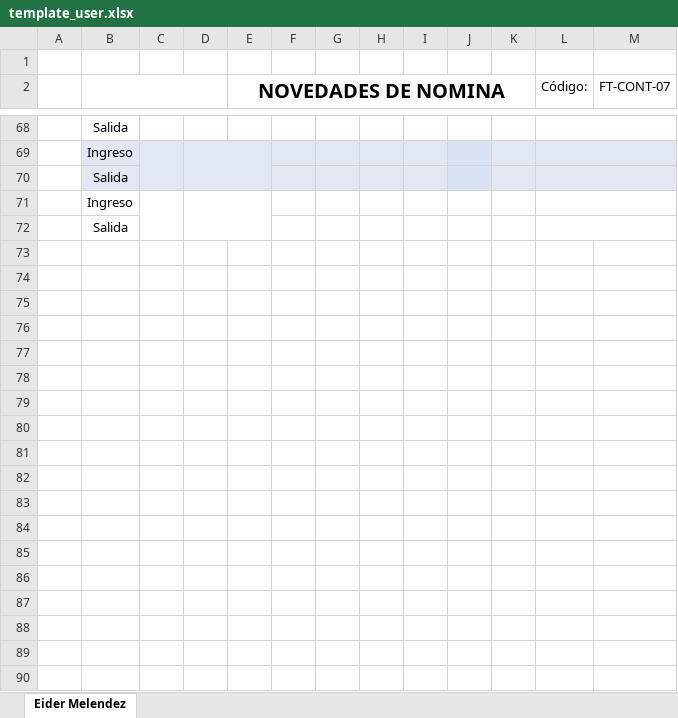
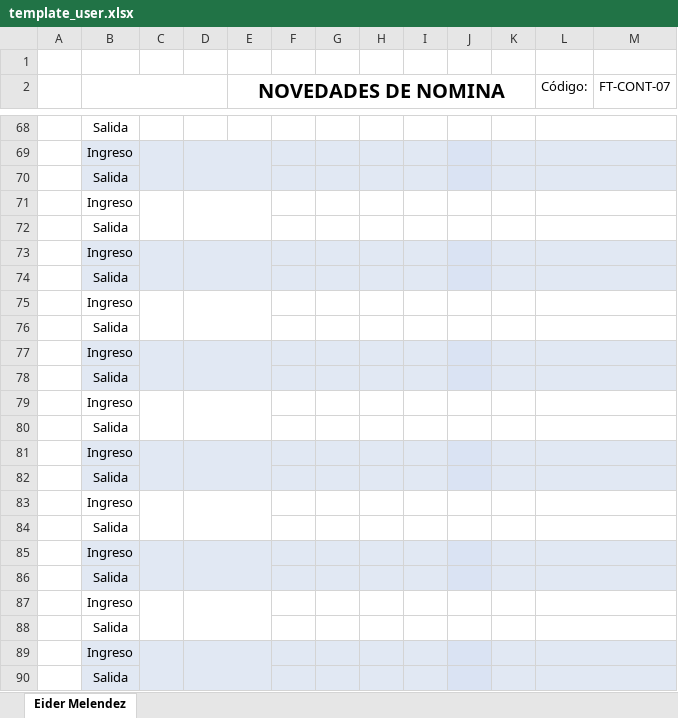
Before and after one commit to ElkynSG/WorkControl, an Excel workbook: EquiposUnidos/app/src/main/res/raw/template_user.xlsx, sheet Eider Melendez, drawn as a sheet; only a part is shown, gaps mark what is left out; values as stored, in another font and other column widths than the file's, no borders; charts and pictures not drawn; the diff covers the shown part only; the diff names each change by its address in the sheet, - before the commit and + after, or states it on an @@ line.

```diff
--- a/EquiposUnidos/app/src/main/res/raw/template_user.xlsx (sheet Eider Melendez)
+++ b/EquiposUnidos/app/src/main/res/raw/template_user.xlsx (sheet Eider Melendez)
+row 73:  | Ingreso
+row 74:  | Salida
+row 75:  | Ingreso
+row 76:  | Salida
+row 77:  | Ingreso
+row 78:  | Salida
+row 79:  | Ingreso
+row 80:  | Salida
+row 81:  | Ingreso
+row 82:  | Salida
+row 83:  | Ingreso
+row 84:  | Salida
+row 85:  | Ingreso
+row 86:  | Salida
+row 87:  | Ingreso
+row 88:  | Salida
+row 89:  | Ingreso
+row 90:  | Salida
```
Also changed, not shown: 18 added rows elsewhere in this sheet, EquiposUnidos/app/src/main/res/raw/template_preven_excava.xlsx, templates/template_inspec_cargador.xlsx, 31 other files.
